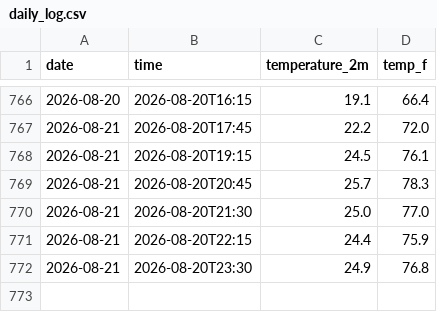
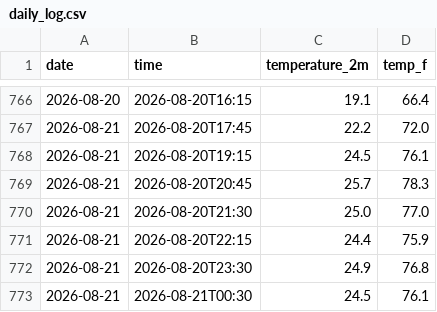
Before and after one commit to hrondonuwu/bali-weather-tracker, a CSV file: daily_log.csv, drawn as a sheet; only a part is shown, gaps mark what is left out; the diff names each change by its address in the sheet, - before the commit and + after, or states it on an @@ line.

```diff
--- a/daily_log.csv
+++ b/daily_log.csv
+row 773: 2026-08-21 | 2026-08-21T00:30 | 24.5 | 76.1
```
Also changed, not shown: 1 other file.
